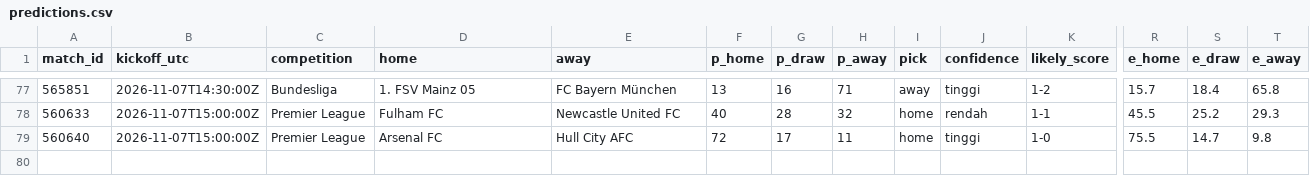
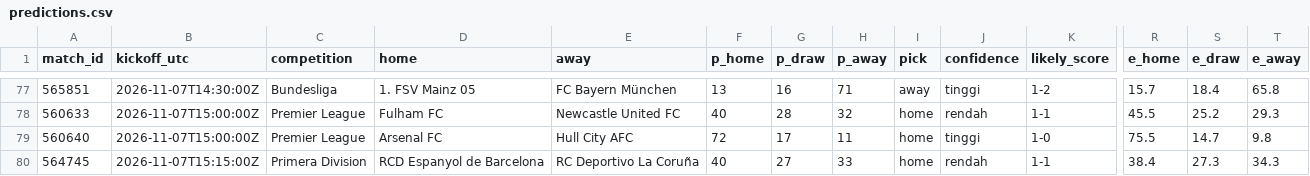
Before and after one commit to Byzx16/football-agent, a CSV file: predictions.csv, drawn as a sheet; only a part is shown, gaps mark what is left out; rows hold the shown columns only; the diff names each change by its address in the sheet, - before the commit and + after, or states it on an @@ line.

```diff
--- a/predictions.csv
+++ b/predictions.csv
+row 80: 564745 | 2026-11-07T15:15:00Z | Primera Division | RCD Espanyol de Barcelona | RC Deportivo La Coruña | 40 | 27 | 33 | home | rendah | 1-1 | 38.4 | 27.3 | 34.3
```
Also changed, not shown: 3 other files.
